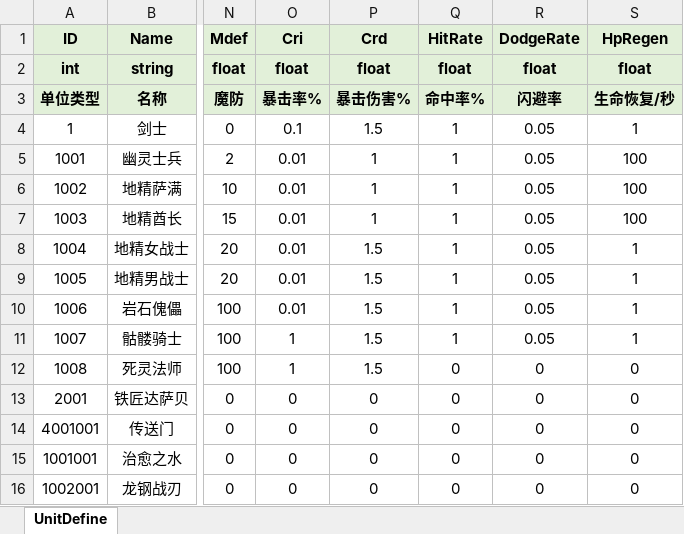
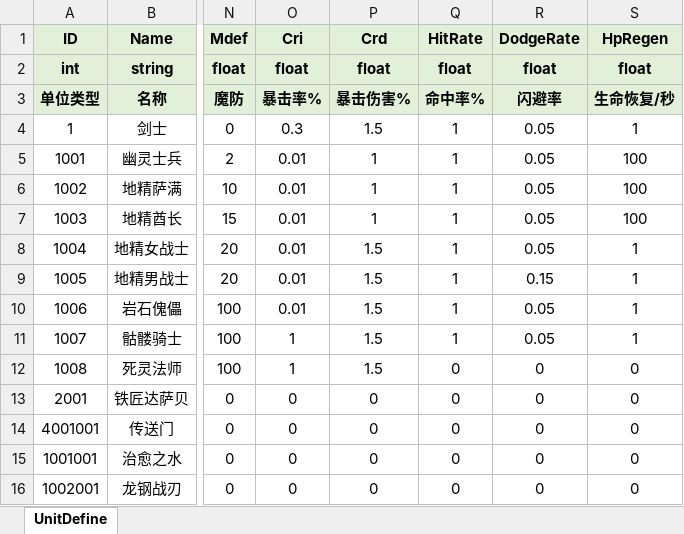
Before and after one commit to fuyouawa/MMORPG, an Excel workbook: SERVER/Common/Data/excel/UnitDefine.xlsx, sheet UnitDefine, drawn as a sheet; only a part is shown, gaps mark what is left out; values as stored, in another font and other column widths than the file's, no borders; the diff names each change by its address in the sheet, - before the commit and + after, or states it on an @@ line.

```diff
--- a/SERVER/Common/Data/excel/UnitDefine.xlsx (sheet UnitDefine)
+++ b/SERVER/Common/Data/excel/UnitDefine.xlsx (sheet UnitDefine)
-O4 (Cri): 0.1
+O4 (Cri): 0.3
-R9 (DodgeRate): 0.05
+R9 (DodgeRate): 0.15
```
Also changed, not shown: 40 other files.
